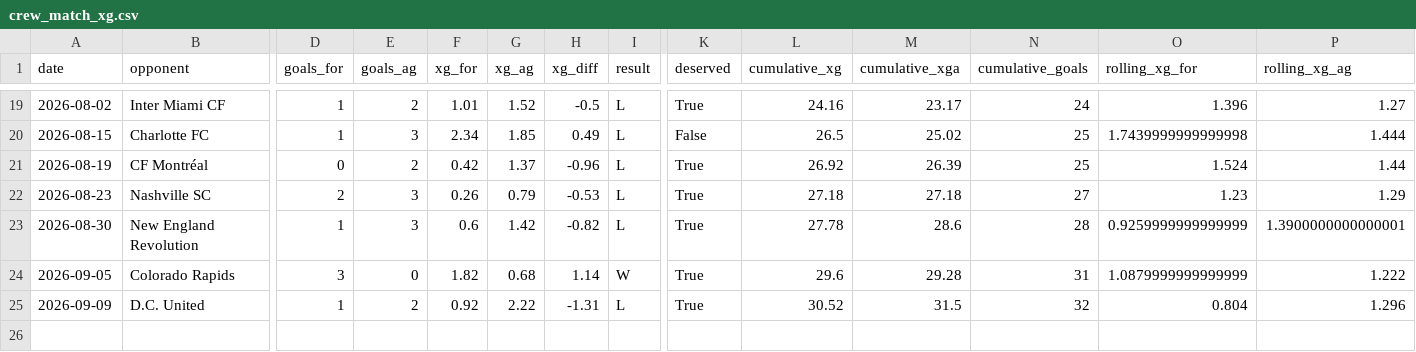
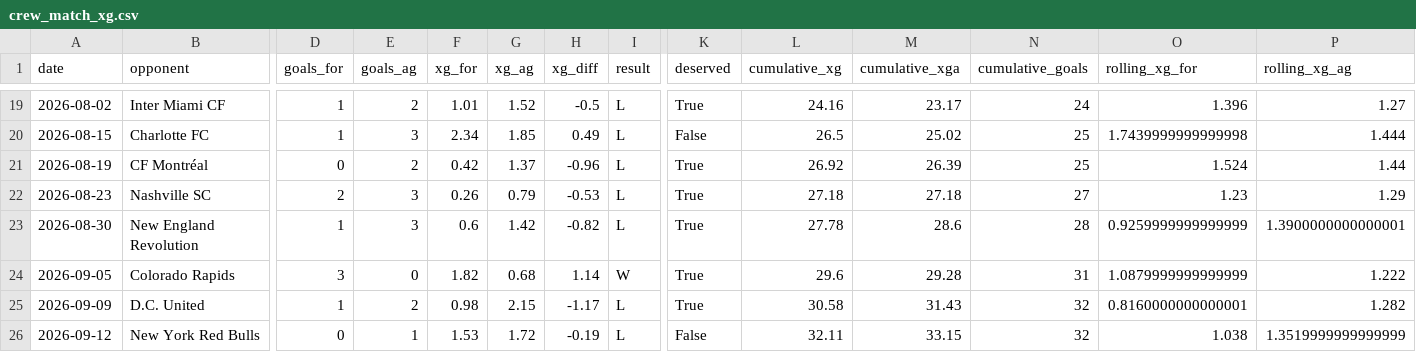
Before and after one commit to jakefraser04/ColumbusCrewxG, a CSV file: data/processed/2026/crew_match_xg.csv, drawn as a sheet; only a part is shown, gaps mark what is left out; rows hold the shown columns only; the diff names each change by its address in the sheet, - before the commit and + after, or states it on an @@ line.

```diff
--- a/data/processed/2026/crew_match_xg.csv
+++ b/data/processed/2026/crew_match_xg.csv
-F25 (xg_for): 0.92
+F25 (xg_for): 0.98
-G25 (xg_ag): 2.22
+G25 (xg_ag): 2.15
-H25 (xg_diff): -1.31
+H25 (xg_diff): -1.17
-L25 (cumulative_xg): 30.52
+L25 (cumulative_xg): 30.58
-M25 (cumulative_xga): 31.5
+M25 (cumulative_xga): 31.43
-O25 (rolling_xg_for): 0.804
+O25 (rolling_xg_for): 0.8160000000000001
-P25 (rolling_xg_ag): 1.296
+P25 (rolling_xg_ag): 1.282
+row 26: 2026-09-12 | New York Red Bulls | 0 | 1 | 1.53 | 1.72 | -0.19 | L | False | 32.11 | 33.15 | 32 | 1.038 | 1.3519999999999999
```
Also changed, not shown: 6 other files.
